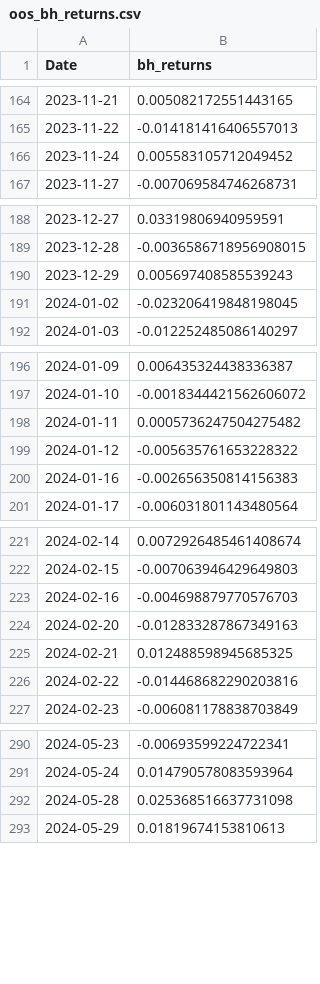
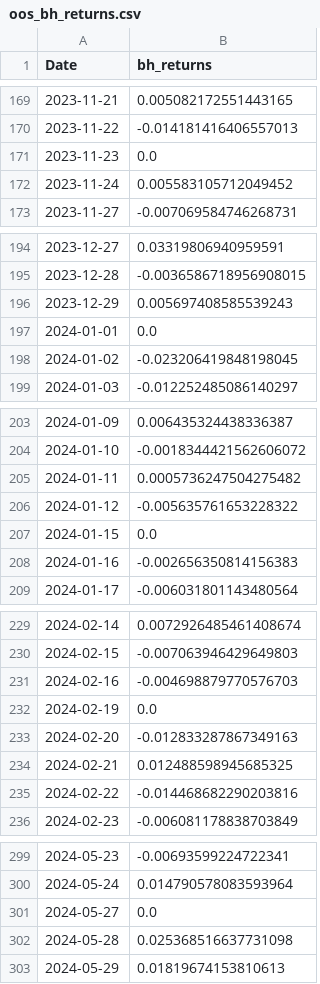
Before and after one commit to margauxgirona/Aluminium_Trading_Project, a CSV file: margaux/trading_game_2/oos_bh_returns.csv, drawn as a sheet; only a part is shown, gaps mark what is left out; the diff covers the shown part only.

```diff
--- a/margaux/trading_game_2/oos_bh_returns.csv
+++ b/margaux/trading_game_2/oos_bh_returns.csv
@@ -165,2 +170,3 @@ Date,bh_returns
 2023-11-22,-0.014181416406557013
+2023-11-23,0.0
 2023-11-24,0.005583105712049452
@@ -190,2 +196,3 @@ Date,bh_returns
 2023-12-29,0.005697408585539243
+2024-01-01,0.0
 2024-01-02,-0.023206419848198045
@@ -199,2 +206,3 @@ Date,bh_returns
 2024-01-12,-0.005635761653228322
+2024-01-15,0.0
 2024-01-16,-0.002656350814156383
@@ -223,2 +231,3 @@ Date,bh_returns
 2024-02-16,-0.004698879770576703
+2024-02-19,0.0
 2024-02-20,-0.012833287867349163
@@ -291,2 +300,3 @@ Date,bh_returns
 2024-05-24,0.014790578083593964
+2024-05-27,0.0
 2024-05-28,0.025368516637731098
```
Also changed, not shown: 9 added rows elsewhere in this file, margaux/trading_game_2/cointegration_results.csv, margaux/trading_game_2/oos_strategy_returns.csv, 13 other files.
